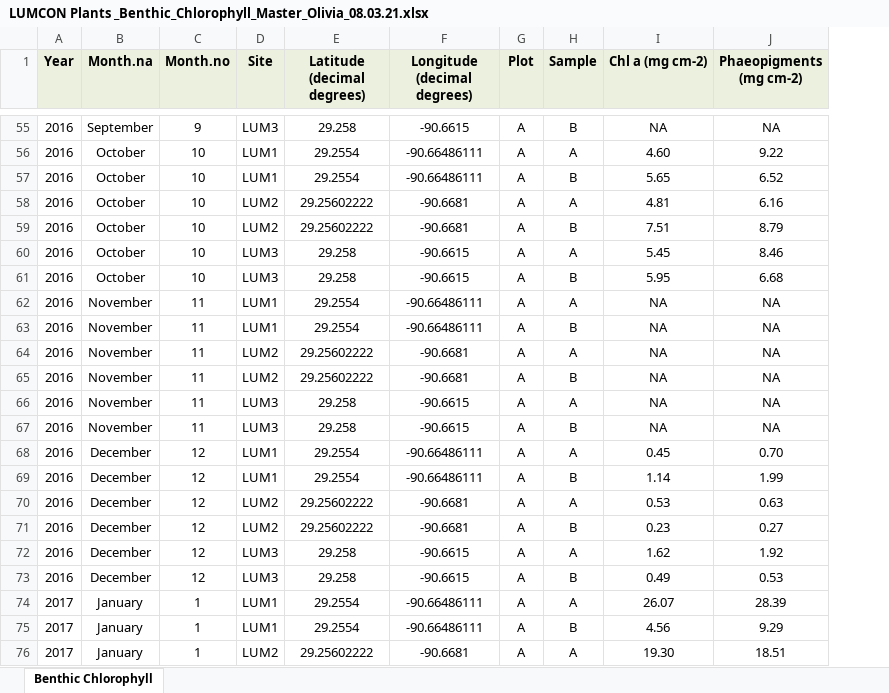
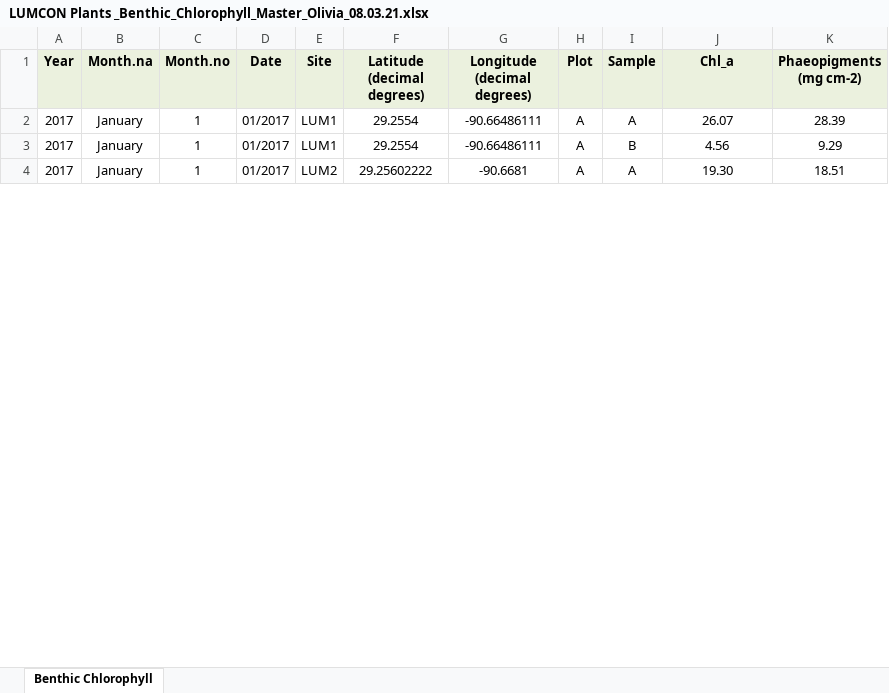
Before and after one commit to oliviaaguiar/LUMCONREU, an Excel workbook: LUMCON Plants _Benthic_Chlorophyll_Master_Olivia_08.03.21.xlsx, sheet Benthic Chlorophyll, drawn as a sheet; only a part is shown, gaps mark what is left out; values as stored, in another font and other column widths than the file's, no borders; removed rows and columns are numbered as before the commit, all else as after; the diff covers the shown part only; the diff names each change by its address in the sheet, - before the commit and + after, or states it on an @@ line.

Commit message:
updating benthic chlorophyll data

```diff
--- a/LUMCON Plants _Benthic_Chlorophyll_Master_Olivia_08.03.21.xlsx (sheet Benthic Chlorophyll)
+++ b/LUMCON Plants _Benthic_Chlorophyll_Master_Olivia_08.03.21.xlsx (sheet Benthic Chlorophyll)
+column D (Date), rows 2-4: all 01/2017
-J1: Chl a (mg cm-2)
+J1: Chl_a
-row 55: 2016 | September | 9 | LUM3 | 29.258 | -90.6615 | A | B | NA | NA
-row 56: 2016 | October | 10 | LUM1 | 29.2554 | -90.66486111 | A | A | 4.60 | 9.22
-row 57: 2016 | October | 10 | LUM1 | 29.2554 | -90.66486111 | A | B | 5.65 | 6.52
-row 58: 2016 | October | 10 | LUM2 | 29.25602222 | -90.6681 | A | A | 4.81 | 6.16
-row 59: 2016 | October | 10 | LUM2 | 29.25602222 | -90.6681 | A | B | 7.51 | 8.79
-row 60: 2016 | October | 10 | LUM3 | 29.258 | -90.6615 | A | A | 5.45 | 8.46
-row 61: 2016 | October | 10 | LUM3 | 29.258 | -90.6615 | A | B | 5.95 | 6.68
-row 62: 2016 | November | 11 | LUM1 | 29.2554 | -90.66486111 | A | A | NA | NA
-row 63: 2016 | November | 11 | LUM1 | 29.2554 | -90.66486111 | A | B | NA | NA
-row 64: 2016 | November | 11 | LUM2 | 29.25602222 | -90.6681 | A | A | NA | NA
-row 65: 2016 | November | 11 | LUM2 | 29.25602222 | -90.6681 | A | B | NA | NA
-row 66: 2016 | November | 11 | LUM3 | 29.258 | -90.6615 | A | A | NA | NA
-row 67: 2016 | November | 11 | LUM3 | 29.258 | -90.6615 | A | B | NA | NA
-row 68: 2016 | December | 12 | LUM1 | 29.2554 | -90.66486111 | A | A | 0.45 | 0.70
-row 69: 2016 | December | 12 | LUM1 | 29.2554 | -90.66486111 | A | B | 1.14 | 1.99
-row 70: 2016 | December | 12 | LUM2 | 29.25602222 | -90.6681 | A | A | 0.53 | 0.63
-row 71: 2016 | December | 12 | LUM2 | 29.25602222 | -90.6681 | A | B | 0.23 | 0.27
-row 72: 2016 | December | 12 | LUM3 | 29.258 | -90.6615 | A | A | 1.62 | 1.92
-row 73: 2016 | December | 12 | LUM3 | 29.258 | -90.6615 | A | B | 0.49 | 0.53
```
Also changed, not shown: 59 removed rows elsewhere in this sheet, 1 other file.
